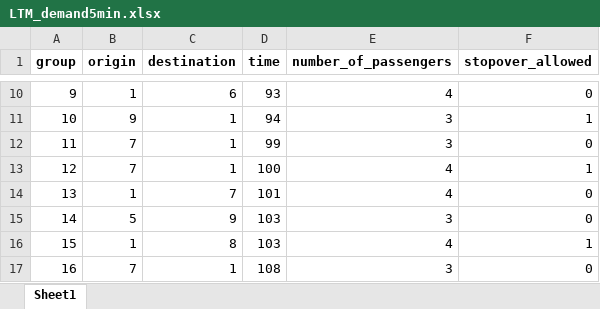
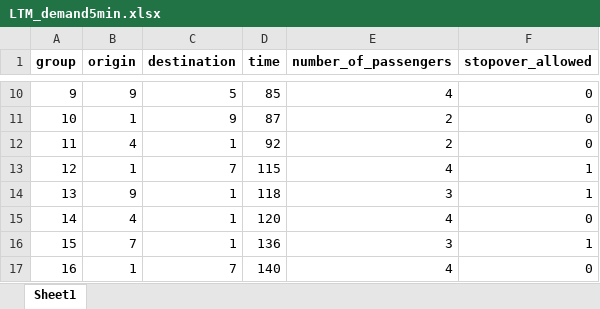
Before and after one commit to JonasHansenDTU/Master-Thesis-eVTOL, an Excel workbook: inputData/LTM_demand5min.xlsx, sheet Sheet1, drawn as a sheet; only a part is shown, gaps mark what is left out; values as stored, in another font and other column widths than the file's, no borders; the diff covers the shown part only; the diff names each change by its address in the sheet, - before the commit and + after, or states it on an @@ line.

```diff
--- a/inputData/LTM_demand5min.xlsx (sheet Sheet1)
+++ b/inputData/LTM_demand5min.xlsx (sheet Sheet1)
-B10 (origin): 1
+B10 (origin): 9
-C10 (destination): 6
+C10 (destination): 5
-D10 (time): 93
+D10 (time): 85
-B11 (origin): 9
+B11 (origin): 1
-C11 (destination): 1
+C11 (destination): 9
-D11 (time): 94
+D11 (time): 87
-E11:E12 (number_of_passengers): 3
+E11:E12 (number_of_passengers): 2
-F11 (stopover_allowed): 1
+F11 (stopover_allowed): 0
-B12 (origin): 7
+B12 (origin): 4
-D12 (time): 99
+D12 (time): 92
-B13 (origin): 7
+B13 (origin): 1
-C13 (destination): 1
+C13 (destination): 7
-D13 (time): 100
+D13 (time): 115
-B14 (origin): 1
+B14 (origin): 9
-C14 (destination): 7
+C14 (destination): 1
-D14 (time): 101
+D14 (time): 118
-E14 (number_of_passengers): 4
+E14 (number_of_passengers): 3
-F14 (stopover_allowed): 0
+F14 (stopover_allowed): 1
-B15 (origin): 5
+B15 (origin): 4
-C15 (destination): 9
+C15 (destination): 1
-D15 (time): 103
+D15 (time): 120
-E15 (number_of_passengers): 3
+E15 (number_of_passengers): 4
-B16 (origin): 1
+B16 (origin): 7
-C16 (destination): 8
+C16 (destination): 1
-D16 (time): 103
+D16 (time): 136
-E16 (number_of_passengers): 4
+E16 (number_of_passengers): 3
-B17 (origin): 7
+B17 (origin): 1
-C17 (destination): 1
+C17 (destination): 7
-D17 (time): 108
+D17 (time): 140
-E17 (number_of_passengers): 3
+E17 (number_of_passengers): 4
```
Also changed, not shown: 191 edited cells elsewhere in this sheet, Heuristic/Experiments/Results/Deterministic results, samlet.xlsx, inputData/Parameters.xlsx, 13 other files.
